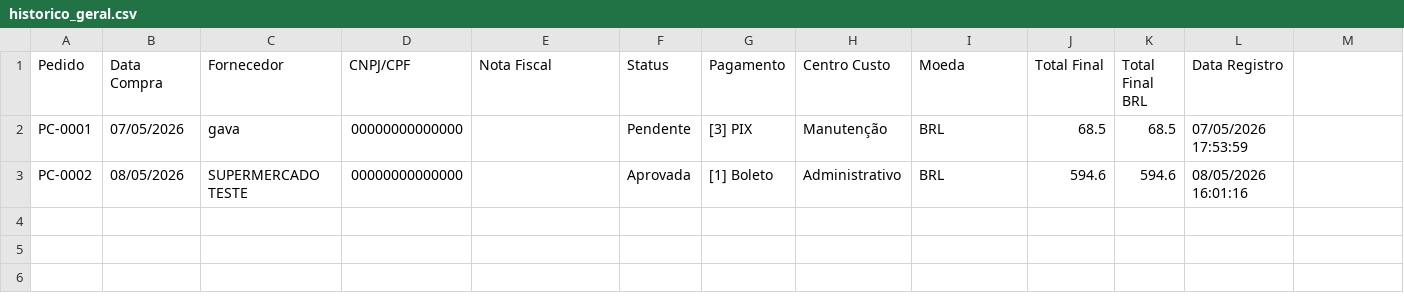
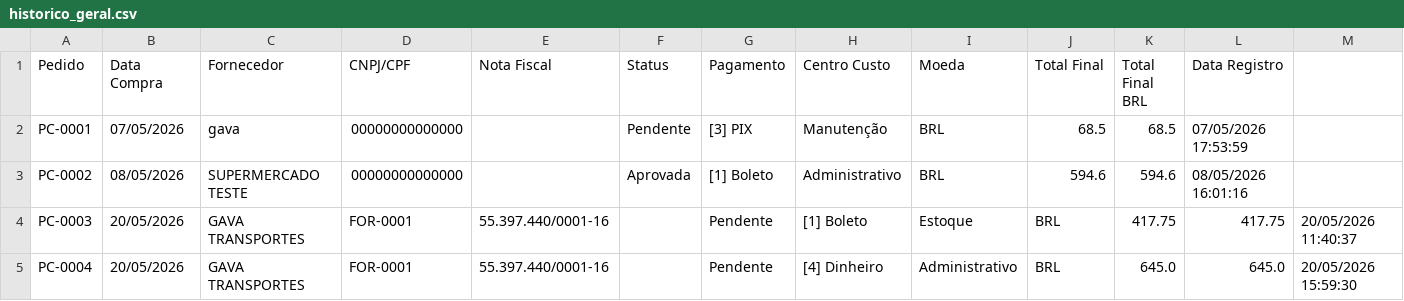
Before and after one commit to eliton-gava/Compras---oc, a CSV file: compras_data/historico_geral.csv, drawn as a sheet.

```diff
--- a/compras_data/historico_geral.csv
+++ b/compras_data/historico_geral.csv
@@ -3 +3,3 @@ PC-0001,07/05/2026,gava,00000000000000,,Pendente,[3] PIX,Manutenção,BRL,68.5,6
 PC-0002,08/05/2026,SUPERMERCADO TESTE,00000000000000,,Aprovada,[1] Boleto,Administrativo,BRL,594.6,594.6,08/05/2026 16:01:16
+PC-0003,20/05/2026,GAVA TRANSPORTES,FOR-0001,55.397.440/0001-16,,Pendente,[1] Boleto,Estoque,BRL,417.75,417.75,20/05/2026 11:40:37
+PC-0004,20/05/2026,GAVA TRANSPORTES,FOR-0001,55.397.440/0001-16,,Pendente,[4] Dinheiro,Administrativo,BRL,645.0,645.0,20/05/2026 15:59:30
```
Also changed, not shown: 9 other files.
